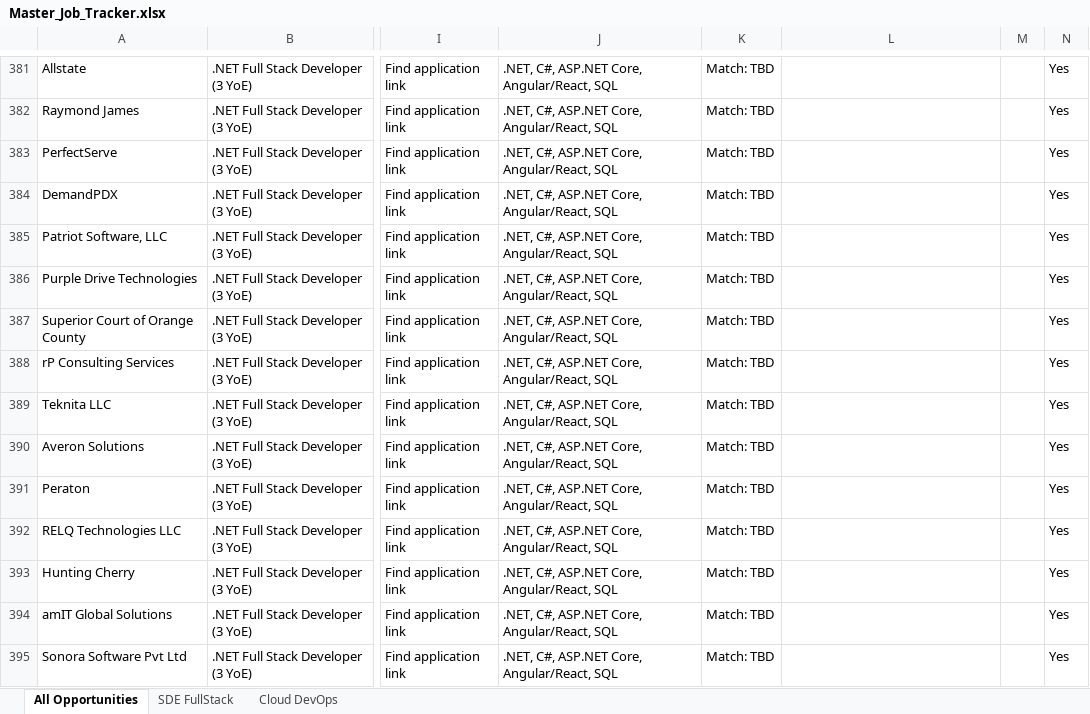
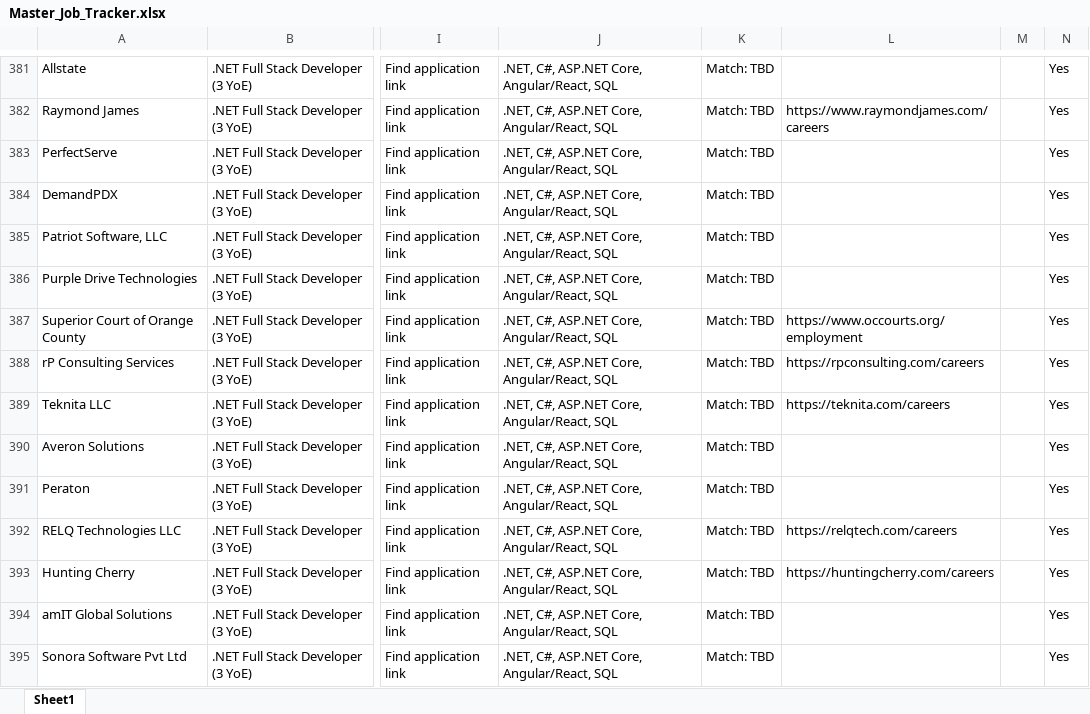
Before and after one commit to coder-pro10z/raycast-job-tracker, an Excel workbook: public/Master_Job_Tracker.xlsx, sheet Sheet1, drawn as a sheet; only a part is shown, gaps mark what is left out; values as stored, in another font and other column widths than the file's, no borders; the diff covers the shown part only; the diff names each change by its address in the sheet, - before the commit and + after, or states it on an @@ line.

Commit message:
chore(dataset): inject new verified career portal URLs
- Parsed and validated over 75+ new company career URLs from raw data streams.
- Updated `Master_Job_Tracker.xlsx` and `Master_Job_Tracker_Verified.xlsx` workbooks.
- Successfully linked 119 open roles to their respective direct career pages using intelligent company name mapping and substring resolution.

```diff
--- a/public/Master_Job_Tracker.xlsx (sheet Sheet1)
+++ b/public/Master_Job_Tracker.xlsx (sheet Sheet1)
-sheet tab: All Opportunities
+sheet tab: Sheet1
-sheet tab: SDE FullStack
-sheet tab: Cloud DevOps
-L382: (empty)
+L382: https://www.raymondjames.com/careers
-L387: (empty)
+L387: https://www.occourts.org/employment
-L388: (empty)
+L388: https://rpconsulting.com/careers
-L389: (empty)
+L389: https://teknita.com/careers
-L392: (empty)
+L392: https://relqtech.com/careers
-L393: (empty)
+L393: https://huntingcherry.com/careers
```
Also changed, not shown: 152 edited cells elsewhere in this sheet, public/Master_Job_Tracker_Verified.xlsx, 1 other file.
